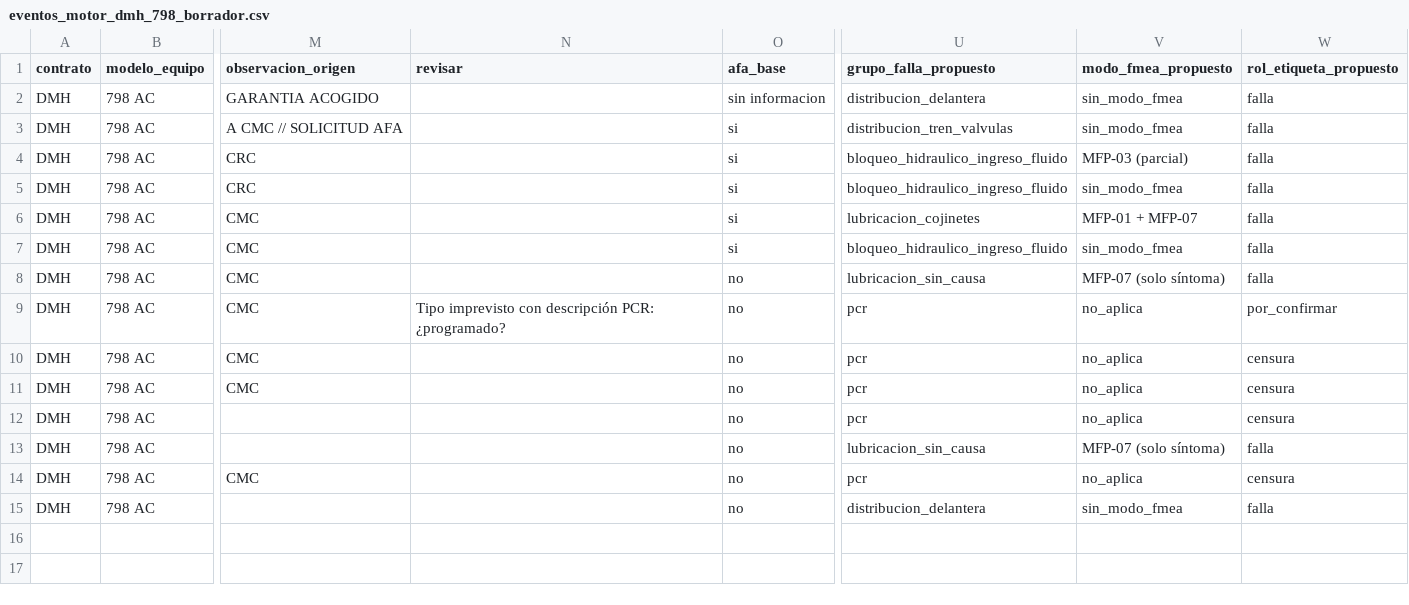
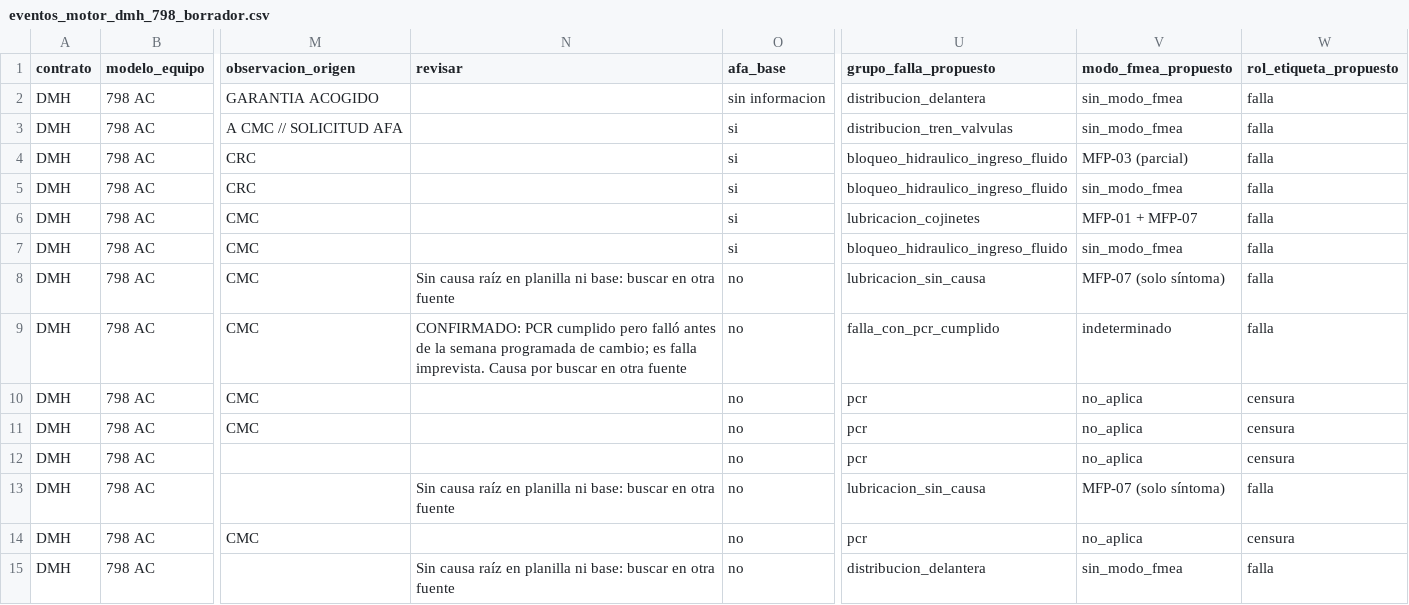
Before and after one commit to MENESESFJ/plataforma-predictiva, a CSV file: docs/fase0/eventos_motor_dmh_798_borrador.csv, drawn as a sheet; only a part is shown, gaps mark what is left out; the diff names each change by its address in the sheet, - before the commit and + after, or states it on an @@ line.

```diff
--- a/docs/fase0/eventos_motor_dmh_798_borrador.csv
+++ b/docs/fase0/eventos_motor_dmh_798_borrador.csv
-N8 (revisar): (empty)
+N8 (revisar): Sin causa raíz en planilla ni base: buscar en otra fuente
-N9 (revisar): Tipo imprevisto con descripción PCR: ¿programado?
+N9 (revisar): CONFIRMADO: PCR cumplido pero falló antes de la semana programada de cambio; es falla imprevista. Causa por buscar en otra fuente
-U9 (grupo_falla_propuesto): pcr
+U9 (grupo_falla_propuesto): falla_con_pcr_cumplido
-V9 (modo_fmea_propuesto): no_aplica
+V9 (modo_fmea_propuesto): indeterminado
-W9 (rol_etiqueta_propuesto): por_confirmar
+W9 (rol_etiqueta_propuesto): falla
-N13 (revisar): (empty)
+N13 (revisar): Sin causa raíz en planilla ni base: buscar en otra fuente
-N15 (revisar): (empty)
+N15 (revisar): Sin causa raíz en planilla ni base: buscar en otra fuente
```
Also changed, not shown: 3 other files.
